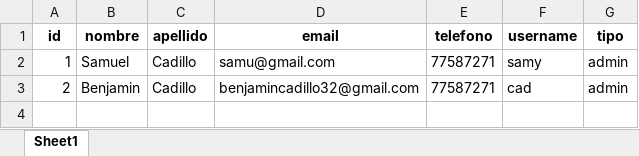
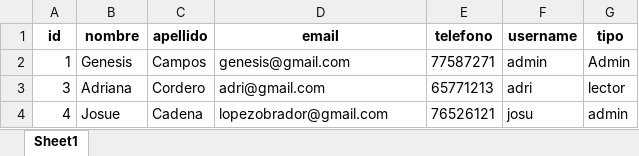
Before and after one commit to DevCadi/BIBLIOTECA, an Excel workbook: static/reporte_usuarios.xlsx, sheet Sheet1, drawn as a sheet; values as stored, in another font and other column widths than the file's, no borders; removed rows and columns are numbered as before the commit, all else as after; the diff names each change by its address in the sheet, - before the commit and + after, or states it on an @@ line.

Commit message:
home para usuarios

```diff
--- a/static/reporte_usuarios.xlsx (sheet Sheet1)
+++ b/static/reporte_usuarios.xlsx (sheet Sheet1)
-B2 (nombre): Samuel
+B2 (nombre): Genesis
-C2 (apellido): Cadillo
+C2 (apellido): Campos
-D2 (email): samu@gmail.com
+D2 (email): genesis@gmail.com
-F2 (username): samy
+F2 (username): admin
-G2 (tipo): admin
+G2 (tipo): Admin
-row 3: 2 | Benjamin | Cadillo | benjamincadillo32@gmail.com | 77587271 | cad | admin
+row 3: 3 | Adriana | Cordero | adri@gmail.com | 65771213 | adri | lector
+row 4: 4 | Josue | Cadena | lopezobrador@gmail.com | 76526121 | josu | admin
```
Also changed, not shown: 4 other files.
